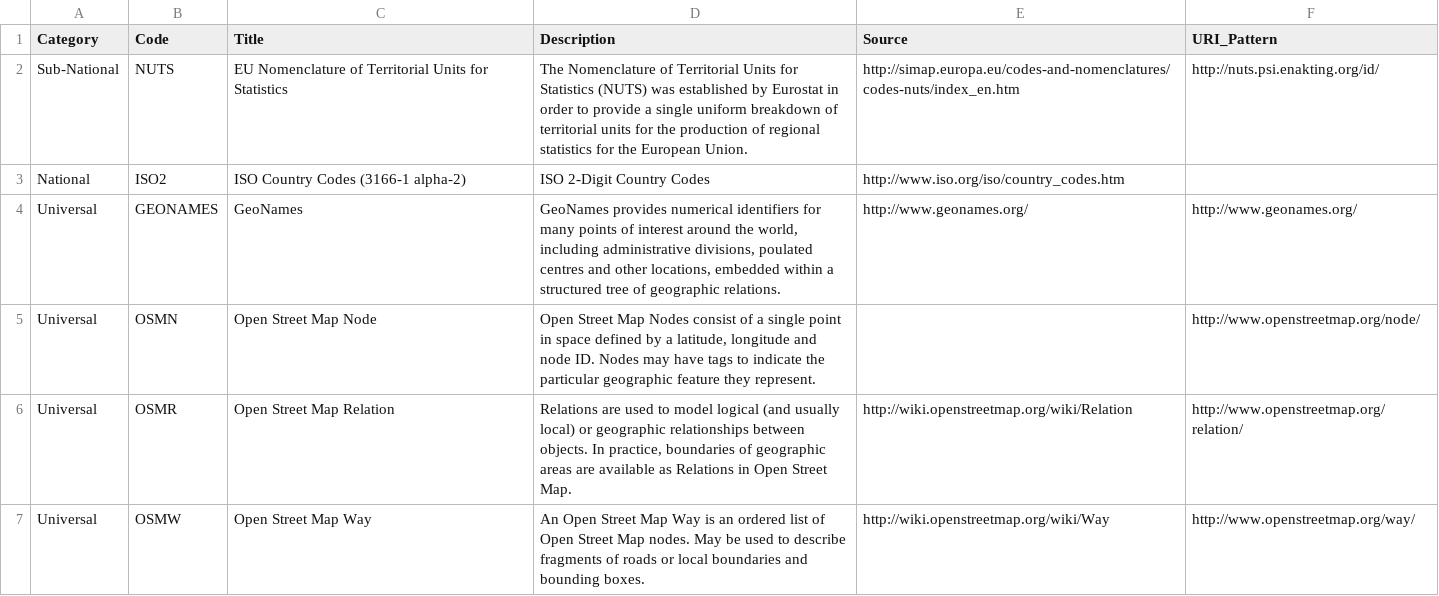
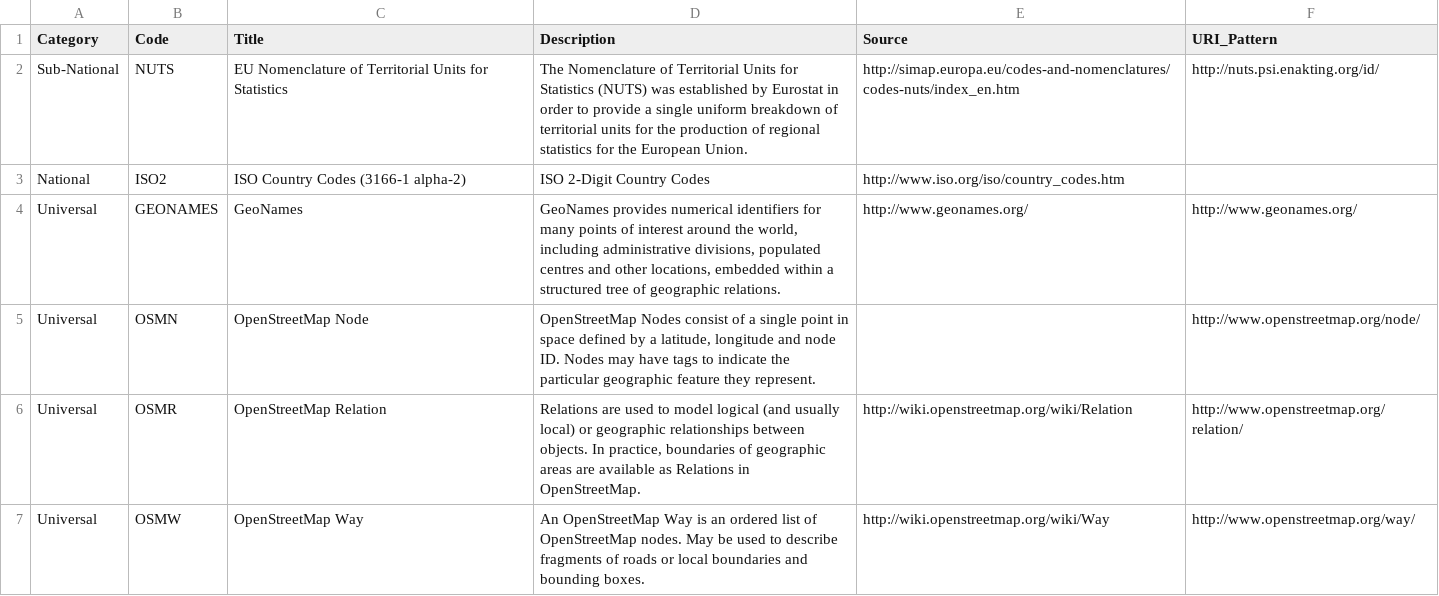
Before and after one commit to open-contracting-extensions/ocds_location_extension, a CSV file: codelists/locationGazeteers.csv, drawn as a sheet.

Commit message:
Fixing typographical errors in codelist

```diff
--- a/codelists/locationGazeteers.csv
+++ b/codelists/locationGazeteers.csv
@@ -3,5 +3,5 @@ Sub-National,NUTS,EU Nomenclature of Territorial Units for Statistics ,The Nomen
 National,ISO2,ISO Country Codes (3166-1 alpha-2),ISO 2-Digit Country Codes,http://www.iso.org/iso/country_codes.htm,
-Universal,GEONAMES,GeoNames,"GeoNames provides numerical identifiers for many points of interest around the world, including administrative divisions, poulated centres and other locations, embedded within a structured tree of geographic relations.",http://www.geonames.org/,http://www.geonames.org/
-Universal,OSMN,Open Street Map Node,"Open Street Map Nodes consist of a single point in space defined by a latitude, longitude and node ID. Nodes may have tags to indicate the particular geographic feature they represent.",,http://www.openstreetmap.org/node/
-Universal,OSMR,Open Street Map Relation,"Relations are used to model logical (and usually local) or geographic relationships between objects. In practice, boundaries of geographic areas are available as Relations in Open Street Map.",http://wiki.openstreetmap.org/wiki/Relation,http://www.openstreetmap.org/relation/
-Universal,OSMW,Open Street Map Way,An Open Street Map Way is an ordered list of Open Street Map nodes. May be used to describe fragments of roads or local boundaries and bounding boxes.,http://wiki.openstreetmap.org/wiki/Way,http://www.openstreetmap.org/way/
+Universal,GEONAMES,GeoNames,"GeoNames provides numerical identifiers for many points of interest around the world, including administrative divisions, populated centres and other locations, embedded within a structured tree of geographic relations.",http://www.geonames.org/,http://www.geonames.org/
+Universal,OSMN,OpenStreetMap Node,"OpenStreetMap Nodes consist of a single point in space defined by a latitude, longitude and node ID. Nodes may have tags to indicate the particular geographic feature they represent.",,http://www.openstreetmap.org/node/
+Universal,OSMR,OpenStreetMap Relation,"Relations are used to model logical (and usually local) or geographic relationships between objects. In practice, boundaries of geographic areas are available as Relations in OpenStreetMap.",http://wiki.openstreetmap.org/wiki/Relation,http://www.openstreetmap.org/relation/
+Universal,OSMW,OpenStreetMap Way,An OpenStreetMap Way is an ordered list of OpenStreetMap nodes. May be used to describe fragments of roads or local boundaries and bounding boxes.,http://wiki.openstreetmap.org/wiki/Way,http://www.openstreetmap.org/way/
```
